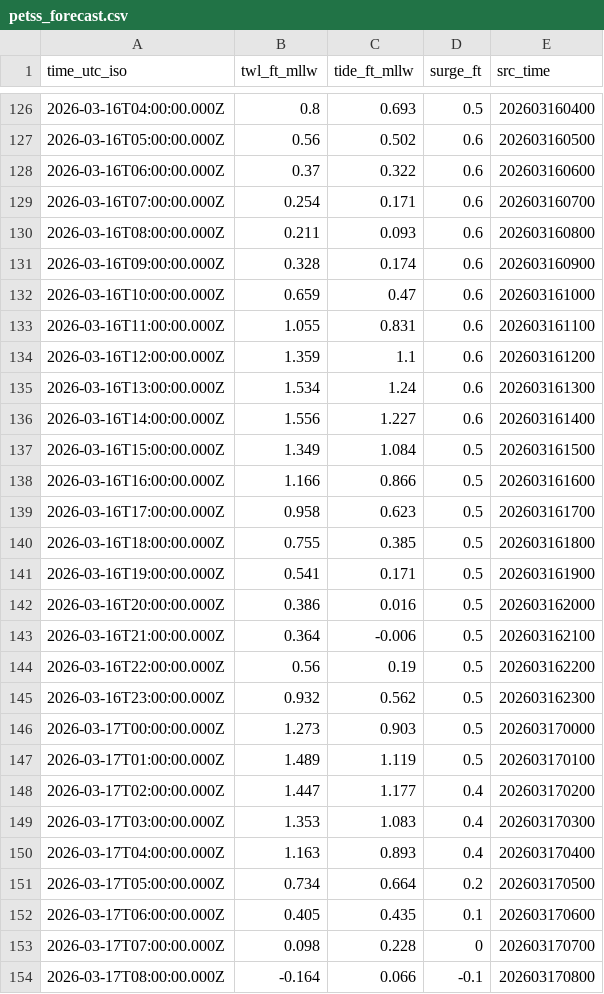
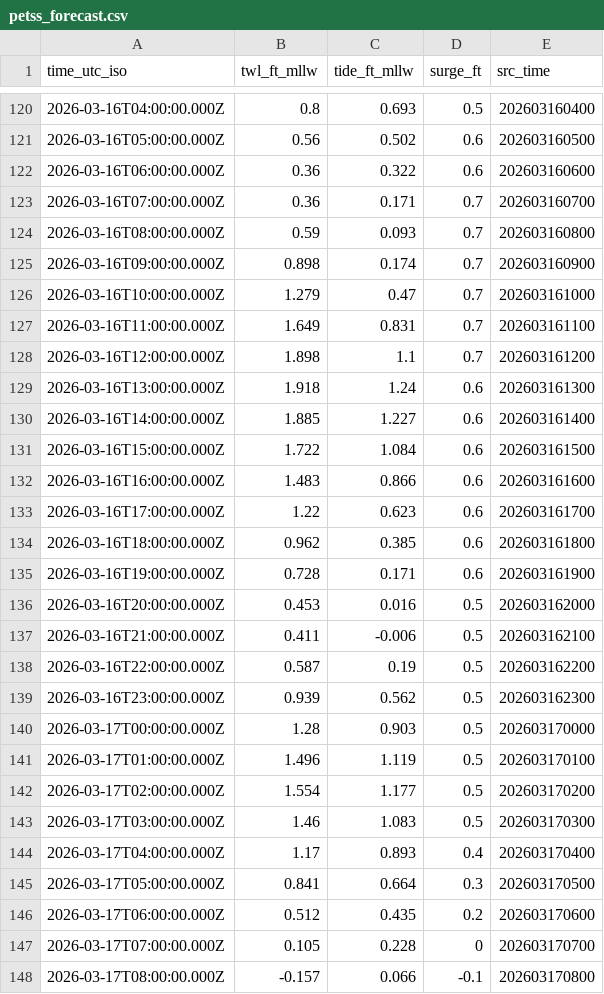
Before and after one commit to hondrospj/ShipBottom, a CSV file: data/petss_forecast.csv, drawn as a sheet; only a part is shown, gaps mark what is left out; the diff covers the shown part only.

```diff
--- a/data/petss_forecast.csv
+++ b/data/petss_forecast.csv
@@ -127,28 +121,28 @@ time_utc_iso,twl_ft_mllw,tide_ft_mllw,surge_ft,src_time
 2026-03-16T05:00:00.000Z,0.56,0.502,0.6,202603160500
-2026-03-16T06:00:00.000Z,0.37,0.322,0.6,202603160600
-2026-03-16T07:00:00.000Z,0.254,0.171,0.6,202603160700
-2026-03-16T08:00:00.000Z,0.211,0.093,0.6,202603160800
-2026-03-16T09:00:00.000Z,0.328,0.174,0.6,202603160900
-2026-03-16T10:00:00.000Z,0.659,0.47,0.6,202603161000
-2026-03-16T11:00:00.000Z,1.055,0.831,0.6,202603161100
-2026-03-16T12:00:00.000Z,1.359,1.1,0.6,202603161200
-2026-03-16T13:00:00.000Z,1.534,1.24,0.6,202603161300
-2026-03-16T14:00:00.000Z,1.556,1.227,0.6,202603161400
-2026-03-16T15:00:00.000Z,1.349,1.084,0.5,202603161500
-2026-03-16T16:00:00.000Z,1.166,0.866,0.5,202603161600
-2026-03-16T17:00:00.000Z,0.958,0.623,0.5,202603161700
-2026-03-16T18:00:00.000Z,0.755,0.385,0.5,202603161800
-2026-03-16T19:00:00.000Z,0.541,0.171,0.5,202603161900
-2026-03-16T20:00:00.000Z,0.386,0.016,0.5,202603162000
-2026-03-16T21:00:00.000Z,0.364,-0.006,0.5,202603162100
-2026-03-16T22:00:00.000Z,0.56,0.19,0.5,202603162200
-2026-03-16T23:00:00.000Z,0.932,0.562,0.5,202603162300
-2026-03-17T00:00:00.000Z,1.273,0.903,0.5,202603170000
-2026-03-17T01:00:00.000Z,1.489,1.119,0.5,202603170100
-2026-03-17T02:00:00.000Z,1.447,1.177,0.4,202603170200
-2026-03-17T03:00:00.000Z,1.353,1.083,0.4,202603170300
-2026-03-17T04:00:00.000Z,1.163,0.893,0.4,202603170400
-2026-03-17T05:00:00.000Z,0.734,0.664,0.2,202603170500
-2026-03-17T06:00:00.000Z,0.405,0.435,0.1,202603170600
-2026-03-17T07:00:00.000Z,0.098,0.228,0,202603170700
-2026-03-17T08:00:00.000Z,-0.164,0.066,-0.1,202603170800
+2026-03-16T06:00:00.000Z,0.36,0.322,0.6,202603160600
+2026-03-16T07:00:00.000Z,0.36,0.171,0.7,202603160700
+2026-03-16T08:00:00.000Z,0.59,0.093,0.7,202603160800
+2026-03-16T09:00:00.000Z,0.898,0.174,0.7,202603160900
+2026-03-16T10:00:00.000Z,1.279,0.47,0.7,202603161000
+2026-03-16T11:00:00.000Z,1.649,0.831,0.7,202603161100
+2026-03-16T12:00:00.000Z,1.898,1.1,0.7,202603161200
+2026-03-16T13:00:00.000Z,1.918,1.24,0.6,202603161300
+2026-03-16T14:00:00.000Z,1.885,1.227,0.6,202603161400
+2026-03-16T15:00:00.000Z,1.722,1.084,0.6,202603161500
+2026-03-16T16:00:00.000Z,1.483,0.866,0.6,202603161600
+2026-03-16T17:00:00.000Z,1.22,0.623,0.6,202603161700
+2026-03-16T18:00:00.000Z,0.962,0.385,0.6,202603161800
+2026-03-16T19:00:00.000Z,0.728,0.171,0.6,202603161900
+2026-03-16T20:00:00.000Z,0.453,0.016,0.5,202603162000
+2026-03-16T21:00:00.000Z,0.411,-0.006,0.5,202603162100
+2026-03-16T22:00:00.000Z,0.587,0.19,0.5,202603162200
+2026-03-16T23:00:00.000Z,0.939,0.562,0.5,202603162300
+2026-03-17T00:00:00.000Z,1.28,0.903,0.5,202603170000
+2026-03-17T01:00:00.000Z,1.496,1.119,0.5,202603170100
+2026-03-17T02:00:00.000Z,1.554,1.177,0.5,202603170200
+2026-03-17T03:00:00.000Z,1.46,1.083,0.5,202603170300
+2026-03-17T04:00:00.000Z,1.17,0.893,0.4,202603170400
+2026-03-17T05:00:00.000Z,0.841,0.664,0.3,202603170500
+2026-03-17T06:00:00.000Z,0.512,0.435,0.2,202603170600
+2026-03-17T07:00:00.000Z,0.105,0.228,0,202603170700
+2026-03-17T08:00:00.000Z,-0.157,0.066,-0.1,202603170800
```
Also changed, not shown: 6 added rows, 6 removed rows and 83 edited cells elsewhere in this file, 3 other files.
